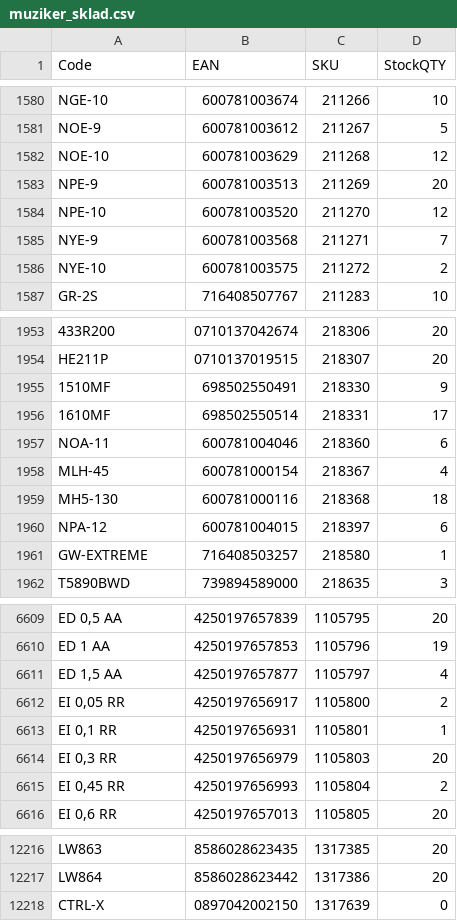
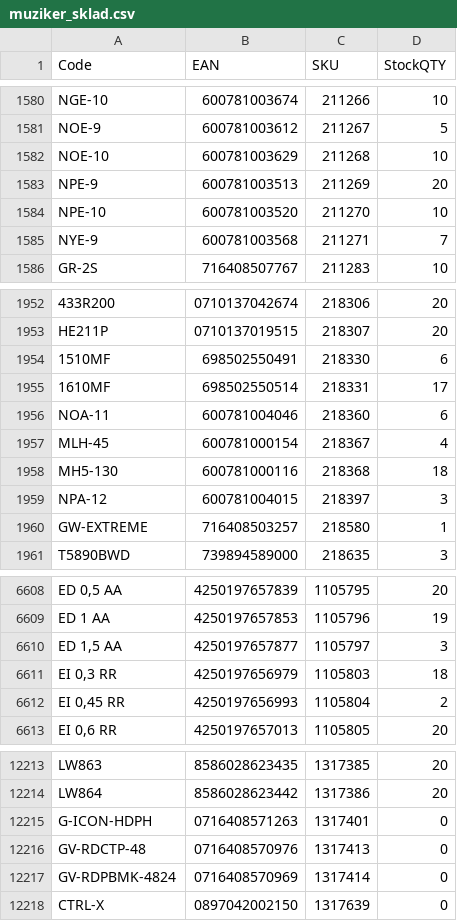
Before and after one commit to AlL4music/Imusic, a CSV file: stock/muziker_sklad.csv, drawn as a sheet; only a part is shown, gaps mark what is left out; removed rows and columns are numbered as before the commit, all else as after; the diff covers the shown part only; the diff names each change by its address in the sheet, - before the commit and + after, or states it on an @@ line.

```diff
--- a/stock/muziker_sklad.csv
+++ b/stock/muziker_sklad.csv
-D1582 (StockQTY): 12
+D1582 (StockQTY): 10
-D1584 (StockQTY): 12
+D1584 (StockQTY): 10
-row 1586: NYE-10 | 600781003575 | 211272 | 2
-D1954 (StockQTY): 9
+D1954 (StockQTY): 6
-D1959 (StockQTY): 6
+D1959 (StockQTY): 3
-D6610 (StockQTY): 4
+D6610 (StockQTY): 3
-row 6612: EI 0,05 RR | 4250197656917 | 1105800 | 2
-row 6613: EI 0,1 RR | 4250197656931 | 1105801 | 1
-D6611 (StockQTY): 20
+D6611 (StockQTY): 18
+row 12215: G-ICON-HDPH | 0716408571263 | 1317401 | 0
+row 12216: GV-RDCTP-48 | 0716408570976 | 1317413 | 0
+row 12217: GV-RDPBMK-4824 | 0716408570969 | 1317414 | 0
```
Also changed, not shown: 58 edited cells elsewhere in this file, stock/3dmx_sklad.csv, stock/eprodance_sklad.csv, 5 other files.
